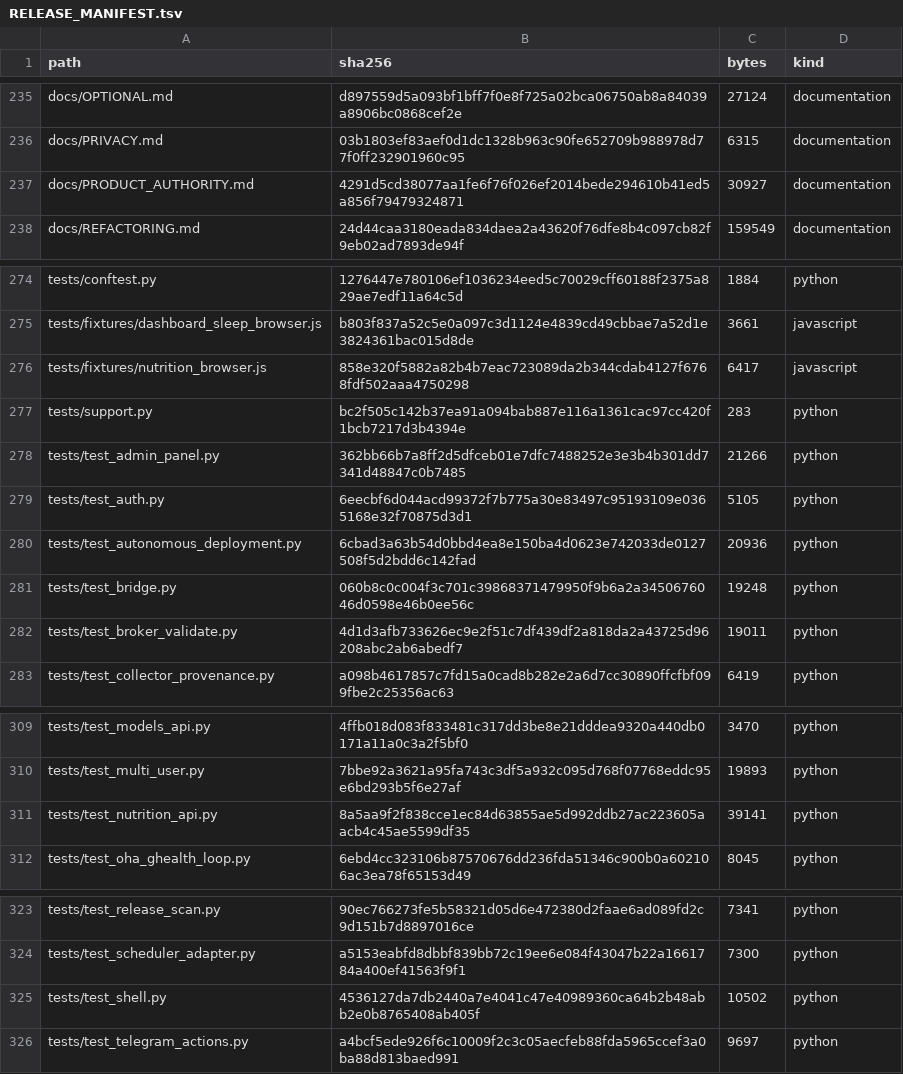
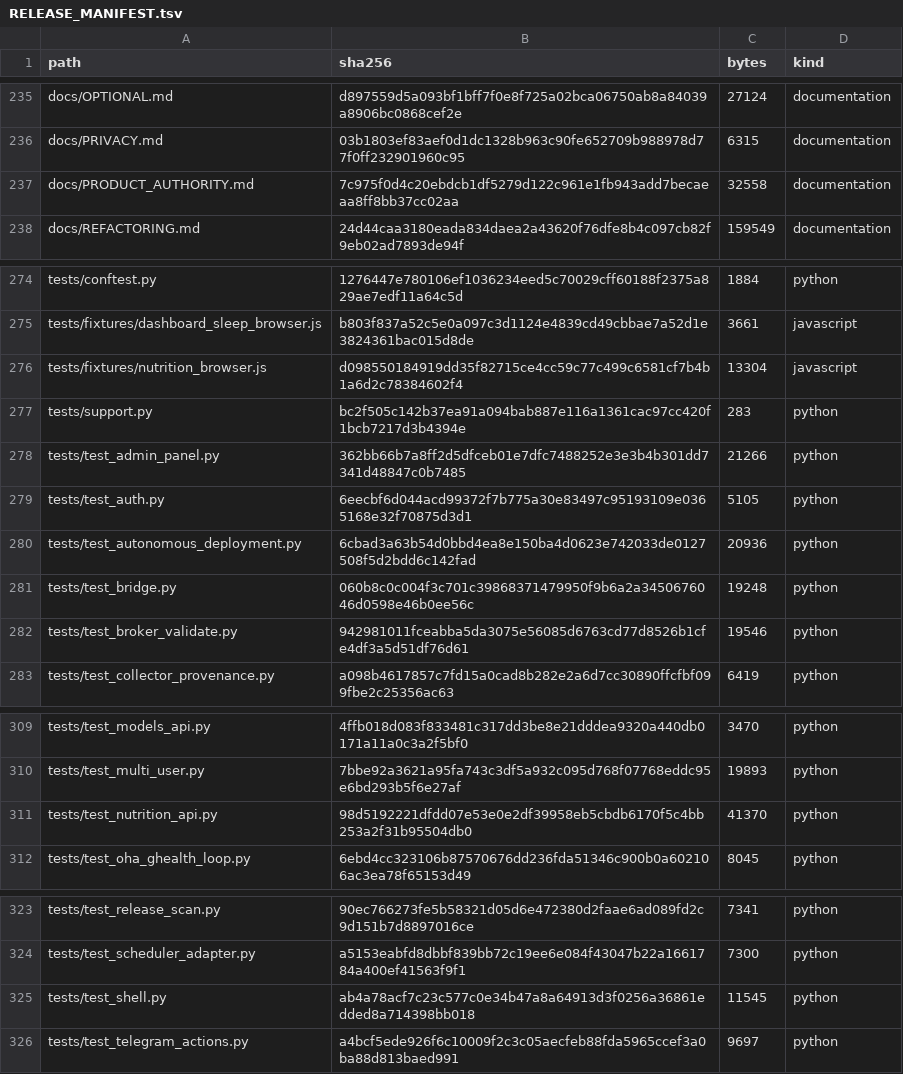
Before and after one commit to Oglaf/Open-Health-Atlas, a TSV file: RELEASE_MANIFEST.tsv, drawn as a sheet; only a part is shown, gaps mark what is left out; the diff covers the shown part only.

```diff
--- a/RELEASE_MANIFEST.tsv
+++ b/RELEASE_MANIFEST.tsv
@@ -236,3 +236,3 @@ docs/OPTIONAL.md	d897559d5a093bf1bff7f0e8f725a02bca06750ab8a84039a8906bc0868cef2
 docs/PRIVACY.md	03b1803ef83aef0d1dc1328b963c90fe652709b988978d77f0ff232901960c95	6315	documentation
-docs/PRODUCT_AUTHORITY.md	4291d5cd38077aa1fe6f76f026ef2014bede294610b41ed5a856f79479324871	30927	documentation
+docs/PRODUCT_AUTHORITY.md	7c975f0d4c20ebdcb1df5279d122c961e1fb943add7becaeaa8ff8bb37cc02aa	32558	documentation
 docs/REFACTORING.md	24d44caa3180eada834daea2a43620f76dfe8b4c097cb82f9eb02ad7893de94f	159549	documentation
@@ -275,3 +275,3 @@ tests/conftest.py	1276447e780106ef1036234eed5c70029cff60188f2375a829ae7edf11a64c
 tests/fixtures/dashboard_sleep_browser.js	b803f837a52c5e0a097c3d1124e4839cd49cbbae7a52d1e3824361bac015d8de	3661	javascript
-tests/fixtures/nutrition_browser.js	858e320f5882a82b4b7eac723089da2b344cdab4127f6768fdf502aaa4750298	6417	javascript
+tests/fixtures/nutrition_browser.js	d098550184919dd35f82715ce4cc59c77c499c6581cf7b4b1a6d2c78384602f4	13304	javascript
 tests/support.py	bc2f505c142b37ea91a094bab887e116a1361cac97cc420f1bcb7217d3b4394e	283	python
@@ -281,3 +281,3 @@ tests/test_autonomous_deployment.py	6cbad3a63b54d0bbd4ea8e150ba4d0623e742033de01
 tests/test_bridge.py	060b8c0c004f3c701c39868371479950f9b6a2a3450676046d0598e46b0ee56c	19248	python
-tests/test_broker_validate.py	4d1d3afb733626ec9e2f51c7df439df2a818da2a43725d96208abc2ab6abedf7	19011	python
+tests/test_broker_validate.py	942981011fceabba5da3075e56085d6763cd77d8526b1cfe4df3a5d51df76d61	19546	python
 tests/test_collector_provenance.py	a098b4617857c7fd15a0cad8b282e2a6d7cc30890ffcfbf099fbe2c25356ac63	6419	python
@@ -310,3 +310,3 @@ tests/test_models_api.py	4ffb018d083f833481c317dd3be8e21dddea9320a440db0171a11a0
 tests/test_multi_user.py	7bbe92a3621a95fa743c3df5a932c095d768f07768eddc95e6bd293b5f6e27af	19893	python
-tests/test_nutrition_api.py	8a5aa9f2f838cce1ec84d63855ae5d992ddb27ac223605aacb4c45ae5599df35	39141	python
+tests/test_nutrition_api.py	98d5192221dfdd07e53e0e2df39958eb5cbdb6170f5c4bb253a2f31b95504db0	41370	python
 tests/test_oha_ghealth_loop.py	6ebd4cc323106b87570676dd236fda51346c900b0a602106ac3ea78f65153d49	8045	python
@@ -324,3 +324,3 @@ tests/test_release_scan.py	90ec766273fe5b58321d05d6e472380d2faae6ad089fd2c9d151b
 tests/test_scheduler_adapter.py	a5153eabfd8dbbf839bb72c19ee6e084f43047b22a1661784a400ef41563f9f1	7300	python
-tests/test_shell.py	4536127da7db2440a7e4041c47e40989360ca64b2b48abb2e0b8765408ab405f	10502	python
+tests/test_shell.py	ab4a78acf7c23c577c0e34b47a8a64913d3f0256a36861edded8a714398bb018	11545	python
 tests/test_telegram_actions.py	a4bcf5ede926f6c10009f2c3c05aecfeb88fda5965ccef3a0ba88d813baed991	9697	python
```
Also changed, not shown: 1 added row and 16 edited cells elsewhere in this file, 14 other files.
